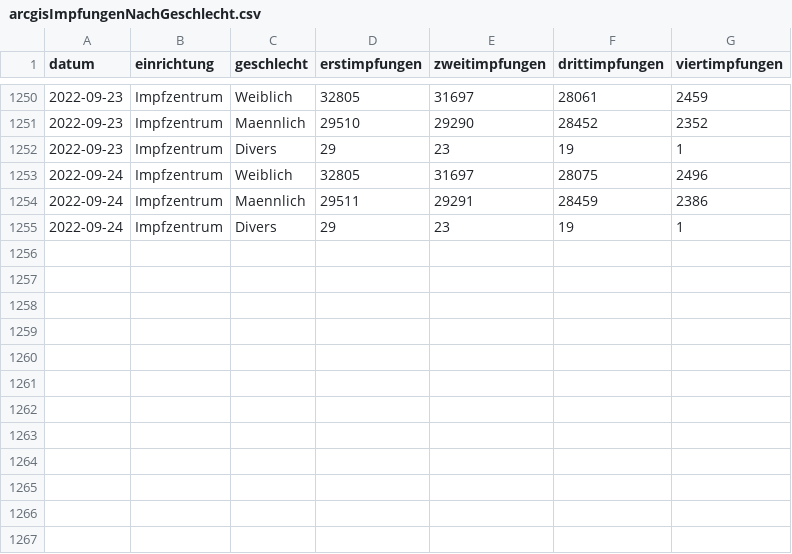
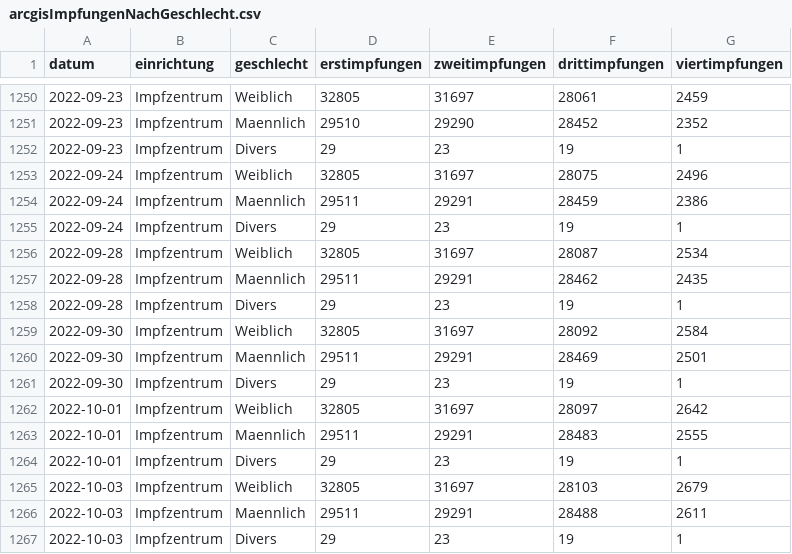
Before and after one commit to fxedel/vaterstetten-in-zahlen, a CSV file: data/corona-impfungen/arcgisImpfungenNachGeschlecht.csv, drawn as a sheet; only a part is shown, gaps mark what is left out; the diff names each change by its address in the sheet, - before the commit and + after, or states it on an @@ line.

```diff
--- a/data/corona-impfungen/arcgisImpfungenNachGeschlecht.csv
+++ b/data/corona-impfungen/arcgisImpfungenNachGeschlecht.csv
+row 1256: 2022-09-28 | Impfzentrum | Weiblich | 32805 | 31697 | 28087 | 2534
+row 1257: 2022-09-28 | Impfzentrum | Maennlich | 29511 | 29291 | 28462 | 2435
+row 1258: 2022-09-28 | Impfzentrum | Divers | 29 | 23 | 19 | 1
+row 1259: 2022-09-30 | Impfzentrum | Weiblich | 32805 | 31697 | 28092 | 2584
+row 1260: 2022-09-30 | Impfzentrum | Maennlich | 29511 | 29291 | 28469 | 2501
+row 1261: 2022-09-30 | Impfzentrum | Divers | 29 | 23 | 19 | 1
+row 1262: 2022-10-01 | Impfzentrum | Weiblich | 32805 | 31697 | 28097 | 2642
+row 1263: 2022-10-01 | Impfzentrum | Maennlich | 29511 | 29291 | 28483 | 2555
+row 1264: 2022-10-01 | Impfzentrum | Divers | 29 | 23 | 19 | 1
+row 1265: 2022-10-03 | Impfzentrum | Weiblich | 32805 | 31697 | 28103 | 2679
+row 1266: 2022-10-03 | Impfzentrum | Maennlich | 29511 | 29291 | 28488 | 2611
+row 1267: 2022-10-03 | Impfzentrum | Divers | 29 | 23 | 19 | 1
```
Also changed, not shown: data/corona-impfungen/arcgisImpfungenNachAlter.csv, data/corona-impfungen/arcgisImpfungenNachEinrichtung.csv, 1 other file.
